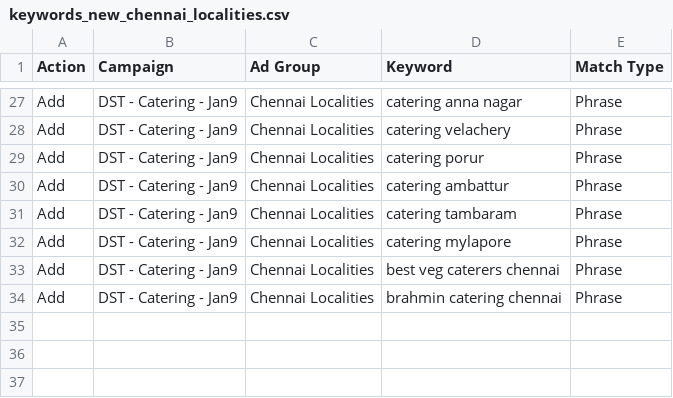
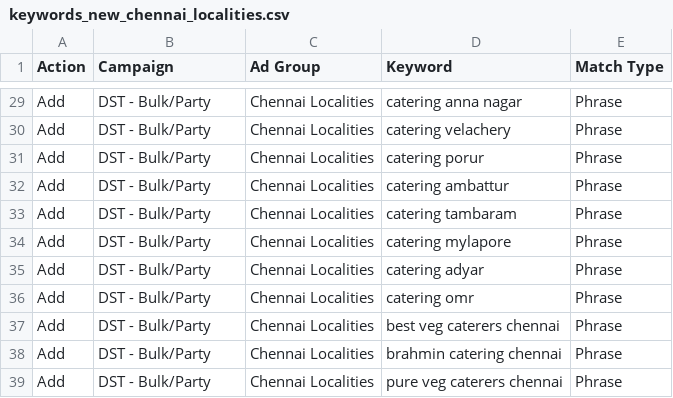
Before and after one commit to maniraj-crypto/Sherohomefood, a CSV file: google_ads/keywords_new_chennai_localities.csv, drawn as a sheet; only a part is shown, gaps mark what is left out; addresses are those after the commit; the diff covers the shown part only; the diff names each change by its address in the sheet, - before the commit and + after, or states it on an @@ line.

```diff
--- a/google_ads/keywords_new_chennai_localities.csv
+++ b/google_ads/keywords_new_chennai_localities.csv
-B29:B34 (Campaign): DST - Catering - Jan9
+B29:B34 (Campaign): DST - Bulk/Party
+row 35: Add | DST - Bulk/Party | Chennai Localities | catering adyar | Phrase
+row 36: Add | DST - Bulk/Party | Chennai Localities | catering omr | Phrase
-B37:B38 (Campaign): DST - Catering - Jan9
+B37:B38 (Campaign): DST - Bulk/Party
+row 39: Add | DST - Bulk/Party | Chennai Localities | pure veg caterers chennai | Phrase
```
Also changed, not shown: 2 added rows and 26 edited cells elsewhere in this file, google_ads/keywords_competitor_conquest.csv, google_ads/negatives_additional.csv, 2 other files.
